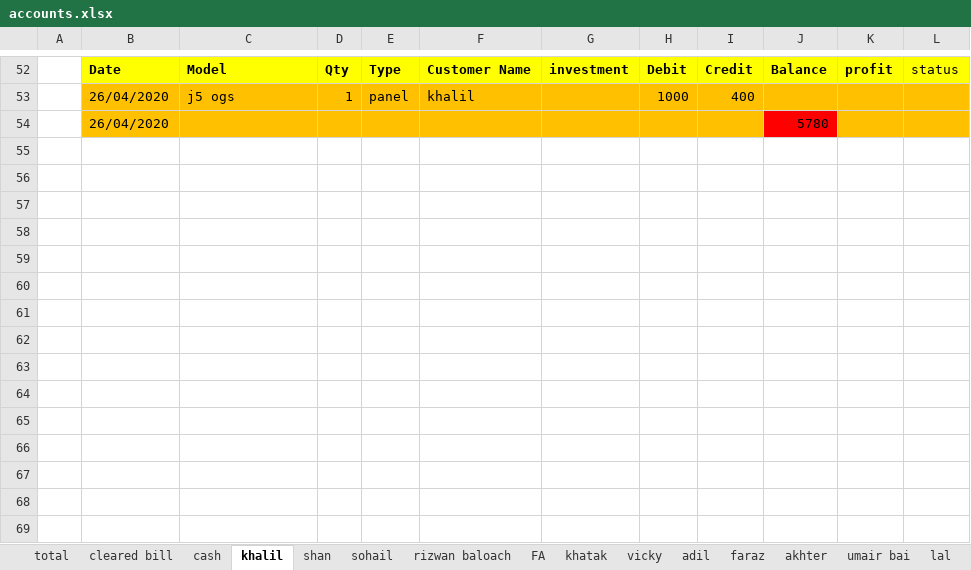
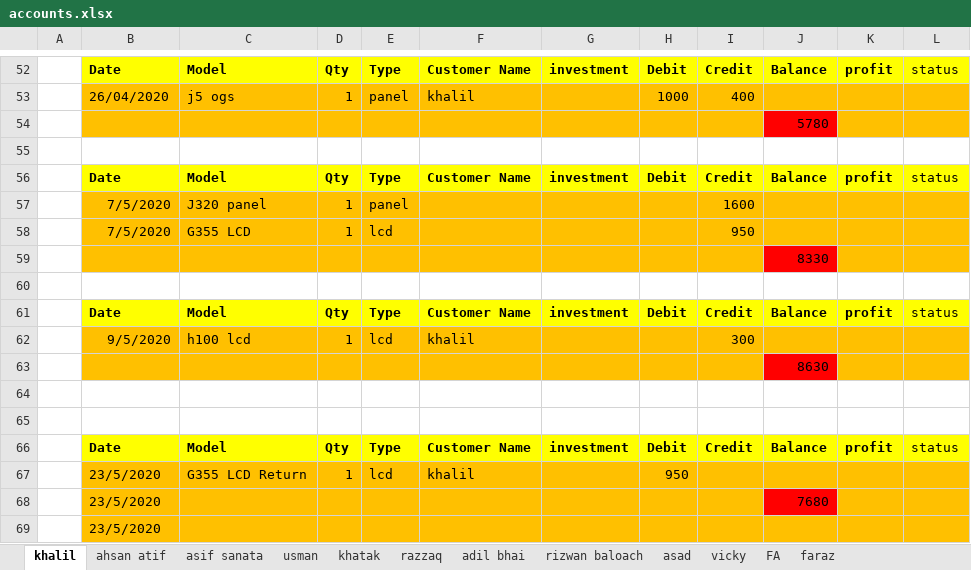
Before and after one commit to waqar321/shop-data, an Excel workbook: account/accounts.xlsx, sheet khalil, drawn as a sheet; only a part is shown, gaps mark what is left out; values as stored, in another font and other column widths than the file's, no borders; addresses are those after the commit; the diff names each change by its address in the sheet, - before the commit and + after, or states it on an @@ line.

```diff
--- a/account/accounts.xlsx (sheet khalil)
+++ b/account/accounts.xlsx (sheet khalil)
-sheet tab: total
-sheet tab: cleared bill
-sheet tab: cash
-sheet tab: shan
-sheet tab: sohail
-sheet tab: adil
-sheet tab: umair bai
+sheet tab: ahsan atif
+sheet tab: asif sanata
+sheet tab: usman
+sheet tab: razzaq
+sheet tab: adil bhai
+sheet tab: asad
@@ sheet tab order changed: khalil | ahsan atif | asif sanata | usman | khatak | razzaq | adil bhai | rizwan baloach | asad | vicky | FA | faraz @@
+row 54:  |  |  |  |  |  |  |  |  | 5780
-row 55:  | 26/04/2020 |  |  |  |  |  |  |  | 5780
+row 55: (empty)
-B55:I55 fill: #FFC000
+B55:I55 fill: none
-J55 fill: #FF0000
+J55 fill: none
-K55:L55 fill: #FFC000
+K55:L55 fill: none
+row 56:  | Date | Model | Qty | Type | Customer Name | investment | Debit | Credit | Balance | profit | status
+row 57:  | 7/5/2020 | J320 panel | 1 | panel |  |  |  | 1600
+row 58:  | 7/5/2020 | G355 LCD | 1 | lcd |  |  |  | 950
+row 59:  |  |  |  |  |  |  |  |  | 8330
+row 60: (empty)
+row 61:  | Date | Model | Qty | Type | Customer Name | investment | Debit | Credit | Balance | profit | status
+row 62:  | 9/5/2020 | h100 lcd | 1 | lcd | khalil |  |  | 300
+row 63:  |  |  |  |  |  |  |  |  | 8630
+row 64: (empty)
+row 65: (empty)
+row 66:  | Date | Model | Qty | Type | Customer Name | investment | Debit | Credit | Balance | profit | status
+row 67:  | 23/5/2020 | G355 LCD Return | 1 | lcd | khalil |  | 950
+row 68:  | 23/5/2020 |  |  |  |  |  |  |  | 7680
+row 69:  | 23/5/2020
```
Also changed, not shown: sheet FA, sheet akhter, sheet rizwan baloach, sheet khatak, sheet lal, sheet faraz, other sheet tabs, charts or pictures, 8 other files.
